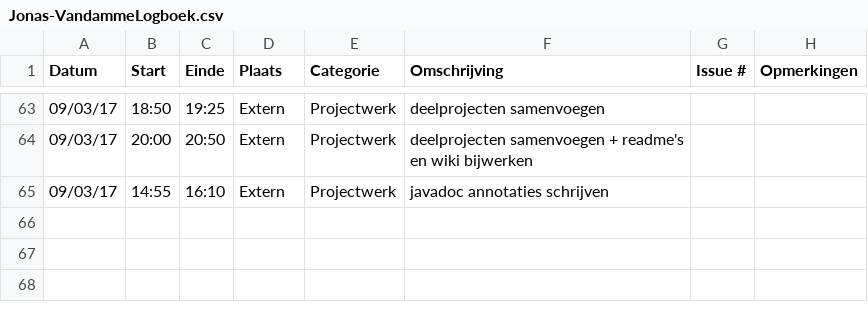
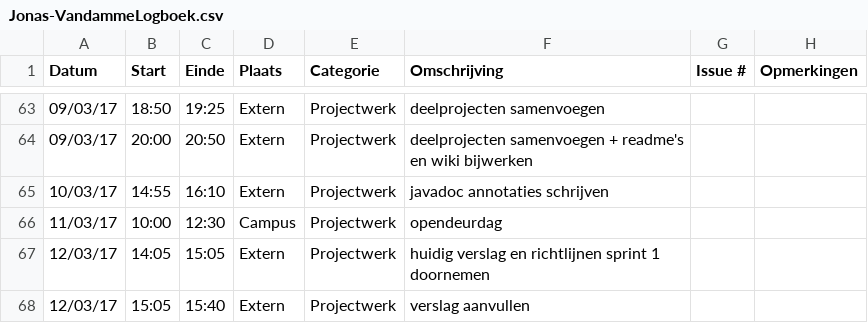
Before and after one commit to OpenWebslides/conversion-tool, a CSV file: Jonas-VandammeLogboek.csv, drawn as a sheet; only a part is shown, gaps mark what is left out.

Commit message:
Update Jonas-VandammeLogboek.csv

```diff
--- a/Jonas-VandammeLogboek.csv
+++ b/Jonas-VandammeLogboek.csv
@@ -64,2 +64,5 @@ Datum,Start,Einde,Plaats,Categorie,Omschrijving,Issue #,Opmerkingen
 09/03/17,20:00,20:50,Extern,Projectwerk,deelprojecten samenvoegen + readme's en wiki bijwerken,,
-09/03/17,14:55,16:10,Extern,Projectwerk,javadoc annotaties schrijven,,
+10/03/17,14:55,16:10,Extern,Projectwerk,javadoc annotaties schrijven,,
+11/03/17,10:00,12:30,Campus,Projectwerk,opendeurdag,,
+12/03/17,14:05,15:05,Extern,Projectwerk,huidig verslag en richtlijnen sprint 1 doornemen,,
+12/03/17,15:05,15:40,Extern,Projectwerk,verslag aanvullen,,
```
